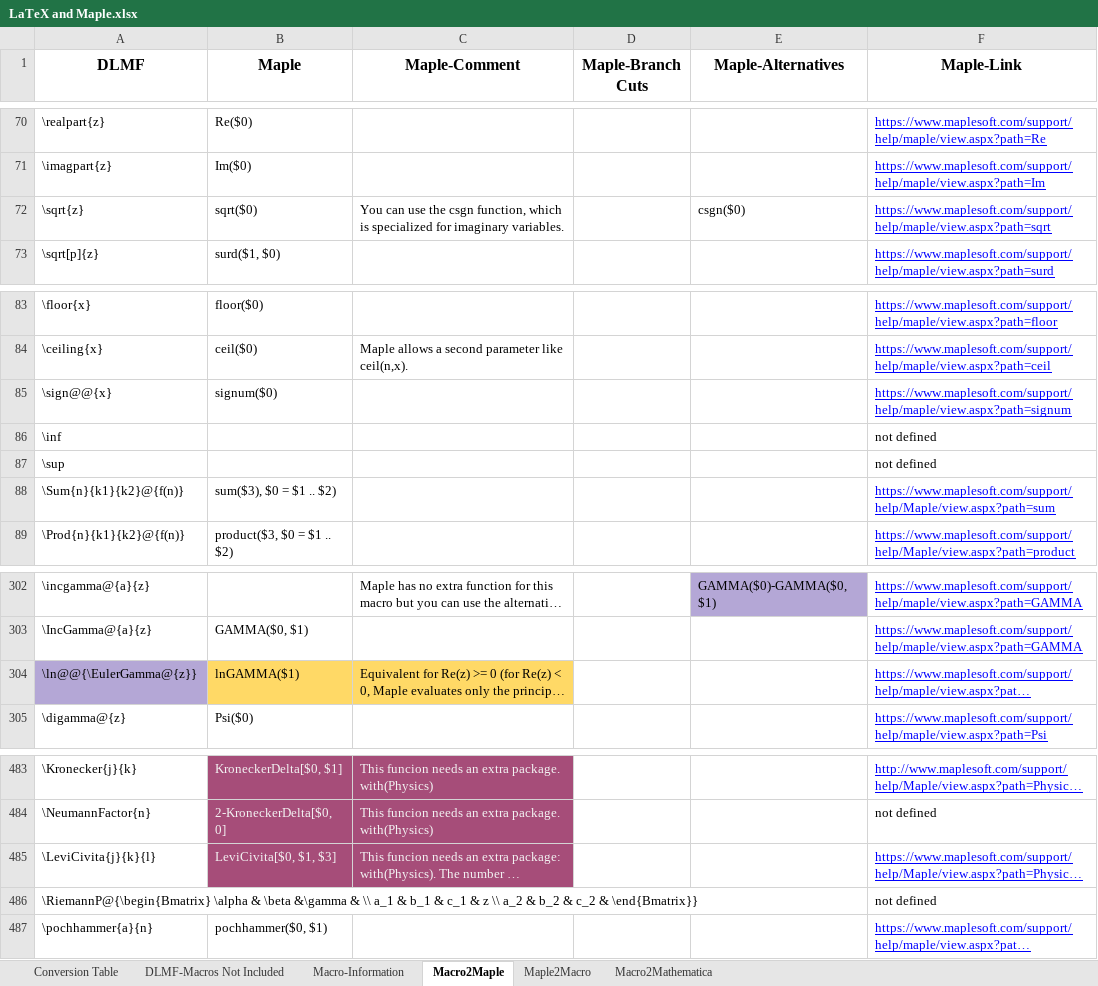
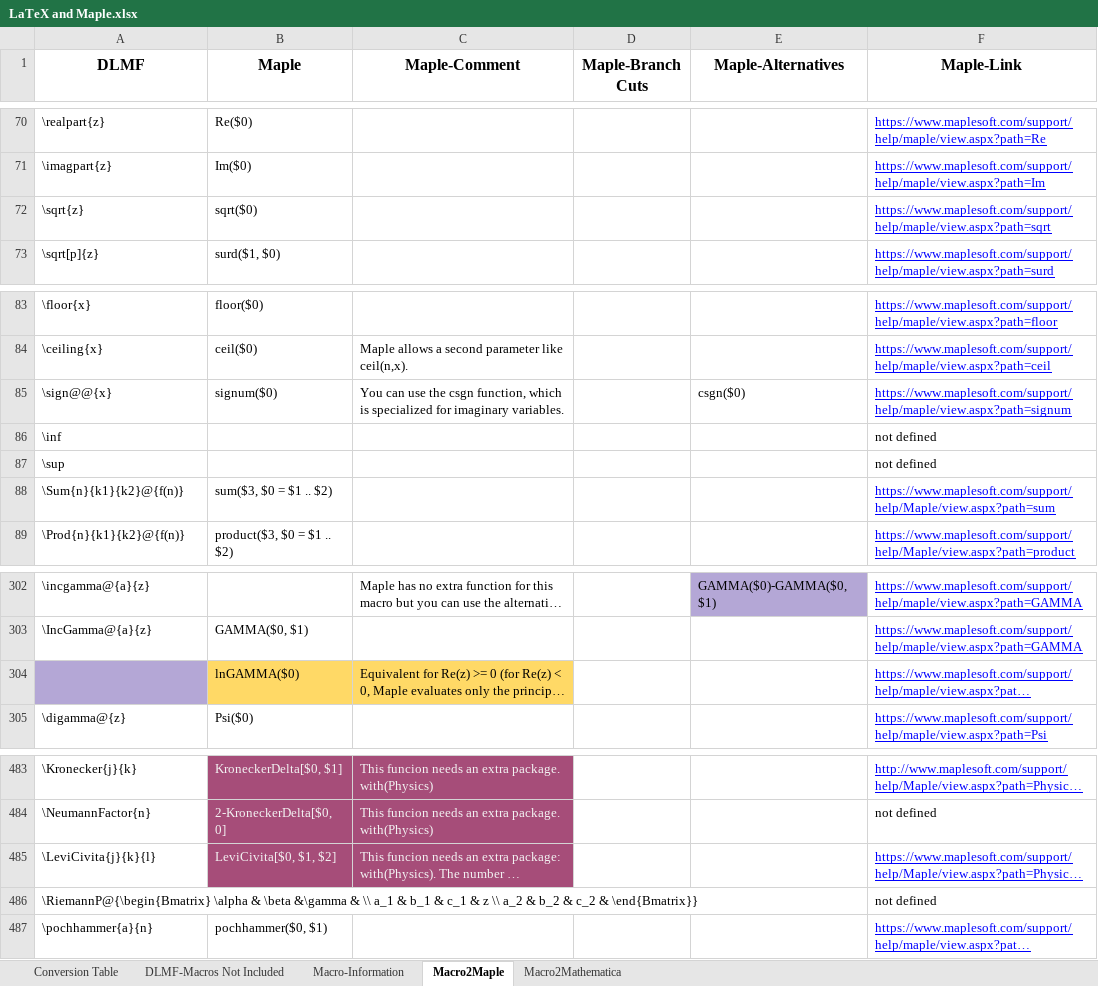
Before and after one commit to gipplab/LaCASt, an Excel workbook: libs/ReferenceData/LaTeX and Maple.xlsx, sheet Macro2Maple, drawn as a sheet; only a part is shown, gaps mark what is left out; long unchanged cells end in …; values as stored, in another font and other column widths than the file's, no borders; charts and pictures and conditional formats not drawn; the diff names each change by its address in the sheet, - before the commit and + after, or states it on an @@ line.

Commit message:
Bug fixes in function translations

```diff
--- a/libs/ReferenceData/LaTeX and Maple.xlsx (sheet Macro2Maple)
+++ b/libs/ReferenceData/LaTeX and Maple.xlsx (sheet Macro2Maple)
-sheet tab: Maple2Macro
-C72 (Maple-Comment): You can use the csgn function, which is specialized for imaginary variables.
+C72 (Maple-Comment): (empty)
-E72 (Maple-Alternatives): csgn($0)
+E72 (Maple-Alternatives): (empty)
-C85 (Maple-Comment): (empty)
+C85 (Maple-Comment): You can use the csgn function, which is specialized for imaginary variables.
-E85 (Maple-Alternatives): (empty)
+E85 (Maple-Alternatives): csgn($0)
-B88 (Maple): sum($3), $0 = $1 .. $2)
+B88 (Maple): sum($3, $0 = $1 .. $2)
-A304 (DLMF): \ln@@{\EulerGamma@{z}}
+A304 (DLMF): (empty)
-B304 (Maple): lnGAMMA($1)
+B304 (Maple): lnGAMMA($0)
-B485 (Maple): LeviCivita[$0, $1, $3]
+B485 (Maple): LeviCivita[$0, $1, $2]
```
Also changed, not shown: sheet Conversion Table, charts or pictures, 14 other files.
